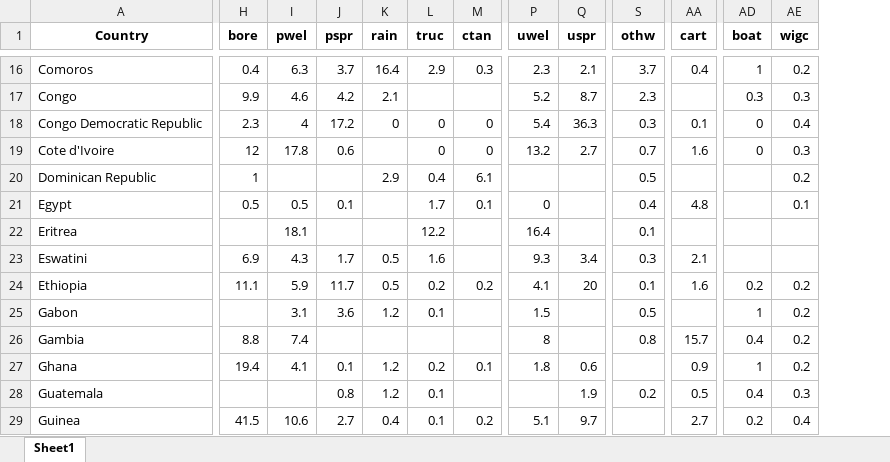
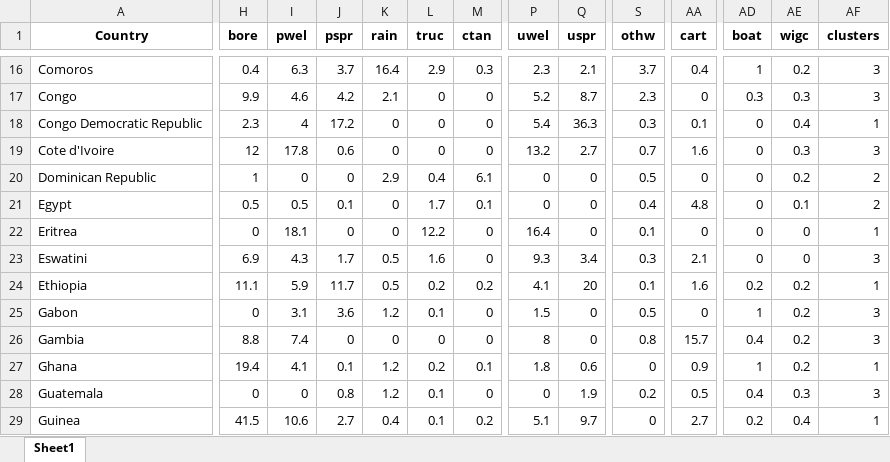
Before and after one commit to narslab/water-accessibility, an Excel workbook: results/dfsimple.xlsx, sheet Sheet1, drawn as a sheet; only a part is shown, gaps mark what is left out; values as stored, in another font and other column widths than the file's, no borders; the diff covers the shown part only; the diff names each change by its address in the sheet, - before the commit and + after, or states it on an @@ line.

```diff
--- a/results/dfsimple.xlsx (sheet Sheet1)
+++ b/results/dfsimple.xlsx (sheet Sheet1)
+column AF (clusters), rows 16-29: 3 | 3 | 1 | 3 | 2 | 2 | 1 | 3 | 1 | 3 | 3 | 1 | 3 | 1
-L17 (truc): (empty)
+L17 (truc): 0
-M17 (ctan): (empty)
+M17 (ctan): 0
-AA17 (cart): (empty)
+AA17 (cart): 0
-K19 (rain): (empty)
+K19 (rain): 0
-I20 (pwel): (empty)
+I20 (pwel): 0
-J20 (pspr): (empty)
+J20 (pspr): 0
-P20 (uwel): (empty)
+P20 (uwel): 0
-Q20:Q22 (uspr): (empty)
+Q20:Q22 (uspr): 0
-AA20 (cart): (empty)
+AA20 (cart): 0
-AD20:AD23 (boat): (empty)
+AD20:AD23 (boat): 0
-K21:K22 (rain): (empty)
+K21:K22 (rain): 0
-H22 (bore): (empty)
+H22 (bore): 0
-J22 (pspr): (empty)
+J22 (pspr): 0
-M22:M23 (ctan): (empty)
+M22:M23 (ctan): 0
-AA22 (cart): (empty)
+AA22 (cart): 0
-AE22:AE23 (wigc): (empty)
+AE22:AE23 (wigc): 0
-H25 (bore): (empty)
+H25 (bore): 0
-M25:M26 (ctan): (empty)
+M25:M26 (ctan): 0
-Q25:Q26 (uspr): (empty)
+Q25:Q26 (uspr): 0
-AA25 (cart): (empty)
+AA25 (cart): 0
-J26 (pspr): (empty)
+J26 (pspr): 0
-K26 (rain): (empty)
+K26 (rain): 0
-L26 (truc): (empty)
+L26 (truc): 0
-S27 (othw): (empty)
+S27 (othw): 0
-H28 (bore): (empty)
+H28 (bore): 0
-I28 (pwel): (empty)
+I28 (pwel): 0
-M28 (ctan): (empty)
+M28 (ctan): 0
-P28 (uwel): (empty)
+P28 (uwel): 0
-S29 (othw): (empty)
+S29 (othw): 0
```
Also changed, not shown: 179 edited cells elsewhere in this sheet, 5 other files.
